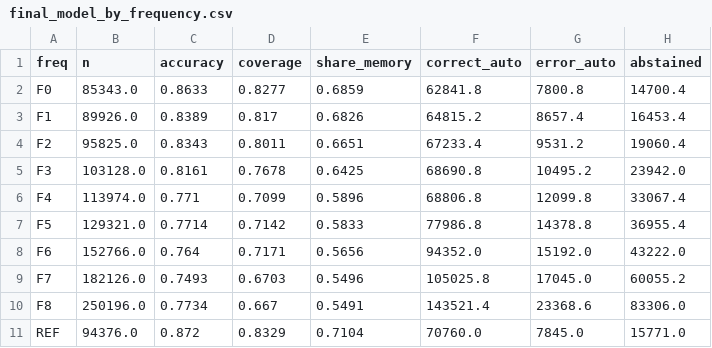
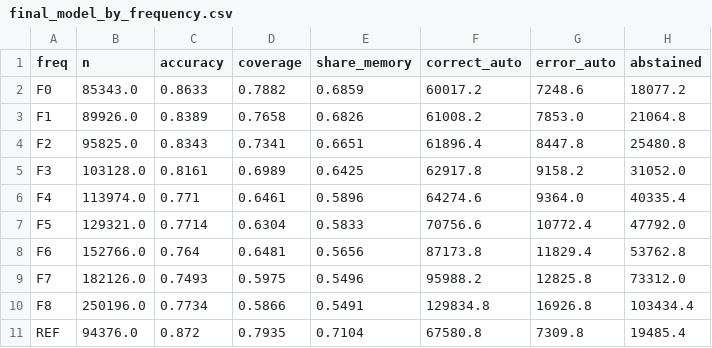
Before and after one commit to AdrianCCRS/hyperion, a CSV file: docs/libro/datos/cpu_calidad_30fam/final_model_by_frequency.csv, drawn as a sheet.

```diff
--- a/docs/libro/datos/cpu_calidad_30fam/final_model_by_frequency.csv
+++ b/docs/libro/datos/cpu_calidad_30fam/final_model_by_frequency.csv
@@ -1,11 +1,11 @@
 freq,n,accuracy,coverage,share_memory,correct_auto,error_auto,abstained
-F0,85343.0,0.8633,0.8277,0.6859,62841.8,7800.8,14700.4
-F1,89926.0,0.8389,0.817,0.6826,64815.2,8657.4,16453.4
-F2,95825.0,0.8343,0.8011,0.6651,67233.4,9531.2,19060.4
-F3,103128.0,0.8161,0.7678,0.6425,68690.8,10495.2,23942.0
-F4,113974.0,0.771,0.7099,0.5896,68806.8,12099.8,33067.4
-F5,129321.0,0.7714,0.7142,0.5833,77986.8,14378.8,36955.4
-F6,152766.0,0.764,0.7171,0.5656,94352.0,15192.0,43222.0
-F7,182126.0,0.7493,0.6703,0.5496,105025.8,17045.0,60055.2
-F8,250196.0,0.7734,0.667,0.5491,143521.4,23368.6,83306.0
-REF,94376.0,0.872,0.8329,0.7104,70760.0,7845.0,15771.0
+F0,85343.0,0.8633,0.7882,0.6859,60017.2,7248.6,18077.2
+F1,89926.0,0.8389,0.7658,0.6826,61008.2,7853.0,21064.8
+F2,95825.0,0.8343,0.7341,0.6651,61896.4,8447.8,25480.8
+F3,103128.0,0.8161,0.6989,0.6425,62917.8,9158.2,31052.0
+F4,113974.0,0.771,0.6461,0.5896,64274.6,9364.0,40335.4
+F5,129321.0,0.7714,0.6304,0.5833,70756.6,10772.4,47792.0
+F6,152766.0,0.764,0.6481,0.5656,87173.8,11829.4,53762.8
+F7,182126.0,0.7493,0.5975,0.5496,95988.2,12825.8,73312.0
+F8,250196.0,0.7734,0.5866,0.5491,129834.8,16926.8,103434.4
+REF,94376.0,0.872,0.7935,0.7104,67580.8,7309.8,19485.4
```
Also changed, not shown: docs/libro/datos/cpu_calidad_30fam/final_model_by_family.csv, docs/libro/datos/cpu_calidad_30fam/random_abstention_control.csv, 7 other files.
